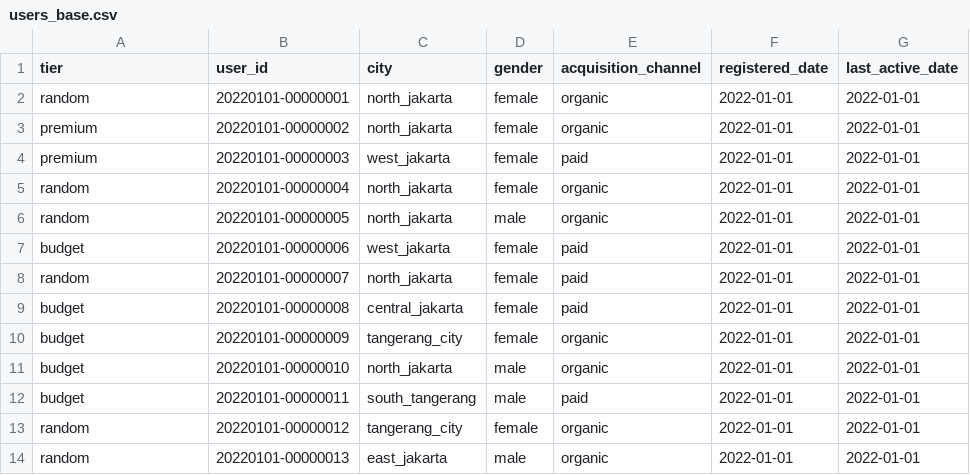
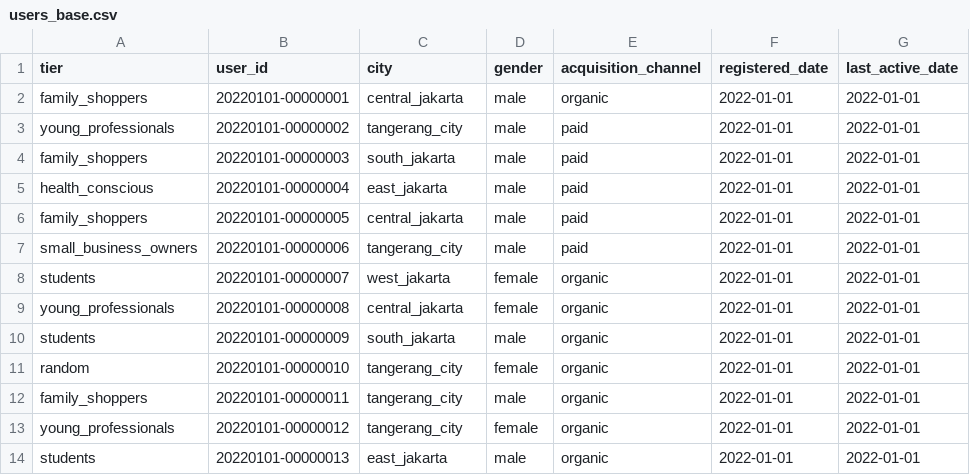
Before and after one commit to ibrasyad/creanu-labs, a CSV file: output/users_base.csv, drawn as a sheet; only a part is shown; the diff covers the shown part only.

```diff
--- a/output/users_base.csv
+++ b/output/users_base.csv
@@ -1,14 +1,14 @@
 tier,user_id,city,gender,acquisition_channel,registered_date,last_active_date
-random,20220101-00000001,north_jakarta,female,organic,2022-01-01,2022-01-01
-premium,20220101-00000002,north_jakarta,female,organic,2022-01-01,2022-01-01
-premium,20220101-00000003,west_jakarta,female,paid,2022-01-01,2022-01-01
-random,20220101-00000004,north_jakarta,female,organic,2022-01-01,2022-01-01
-random,20220101-00000005,north_jakarta,male,organic,2022-01-01,2022-01-01
-budget,20220101-00000006,west_jakarta,female,paid,2022-01-01,2022-01-01
-random,20220101-00000007,north_jakarta,female,paid,2022-01-01,2022-01-01
-budget,20220101-00000008,central_jakarta,female,paid,2022-01-01,2022-01-01
-budget,20220101-00000009,tangerang_city,female,organic,2022-01-01,2022-01-01
-budget,20220101-00000010,north_jakarta,male,organic,2022-01-01,2022-01-01
-budget,20220101-00000011,south_tangerang,male,paid,2022-01-01,2022-01-01
-random,20220101-00000012,tangerang_city,female,organic,2022-01-01,2022-01-01
-random,20220101-00000013,east_jakarta,male,organic,2022-01-01,2022-01-01
+family_shoppers,20220101-00000001,central_jakarta,male,organic,2022-01-01,2022-01-01
+young_professionals,20220101-00000002,tangerang_city,male,paid,2022-01-01,2022-01-01
+family_shoppers,20220101-00000003,south_jakarta,male,paid,2022-01-01,2022-01-01
+health_conscious,20220101-00000004,east_jakarta,male,paid,2022-01-01,2022-01-01
+family_shoppers,20220101-00000005,central_jakarta,male,paid,2022-01-01,2022-01-01
+small_business_owners,20220101-00000006,tangerang_city,male,paid,2022-01-01,2022-01-01
+students,20220101-00000007,west_jakarta,female,organic,2022-01-01,2022-01-01
+young_professionals,20220101-00000008,central_jakarta,female,organic,2022-01-01,2022-01-01
+students,20220101-00000009,south_jakarta,male,organic,2022-01-01,2022-01-01
+random,20220101-00000010,tangerang_city,female,organic,2022-01-01,2022-01-01
+family_shoppers,20220101-00000011,tangerang_city,male,organic,2022-01-01,2022-01-01
+young_professionals,20220101-00000012,tangerang_city,female,organic,2022-01-01,2022-01-01
+students,20220101-00000013,east_jakarta,male,organic,2022-01-01,2022-01-01
```
Also changed, not shown: 20 added rows and 20 edited cells elsewhere in this file, output/users_new.csv, 14 other files.
